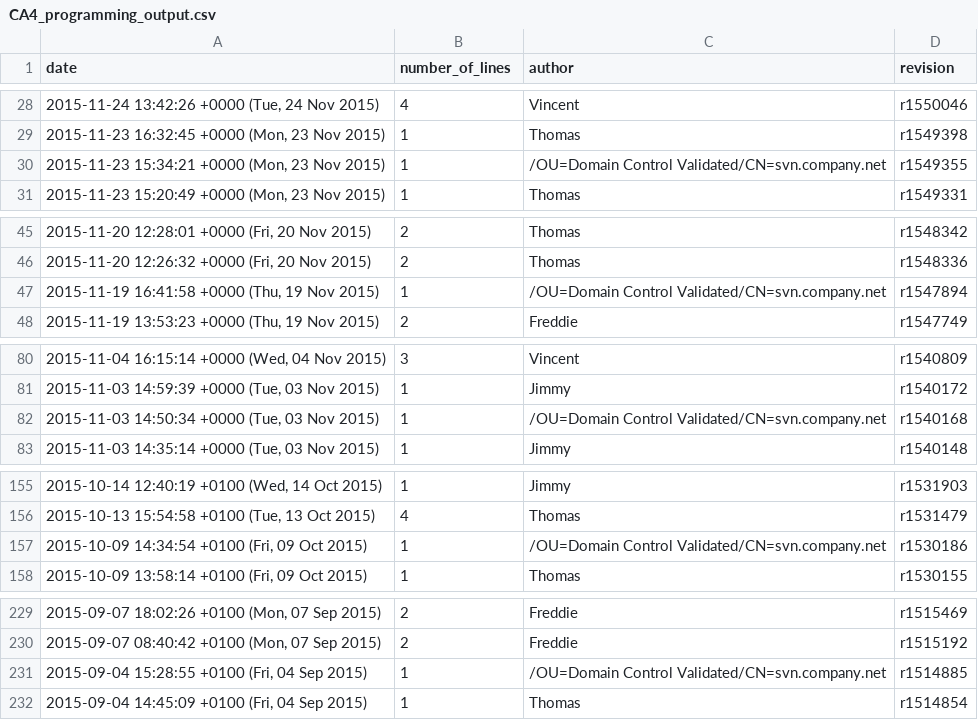
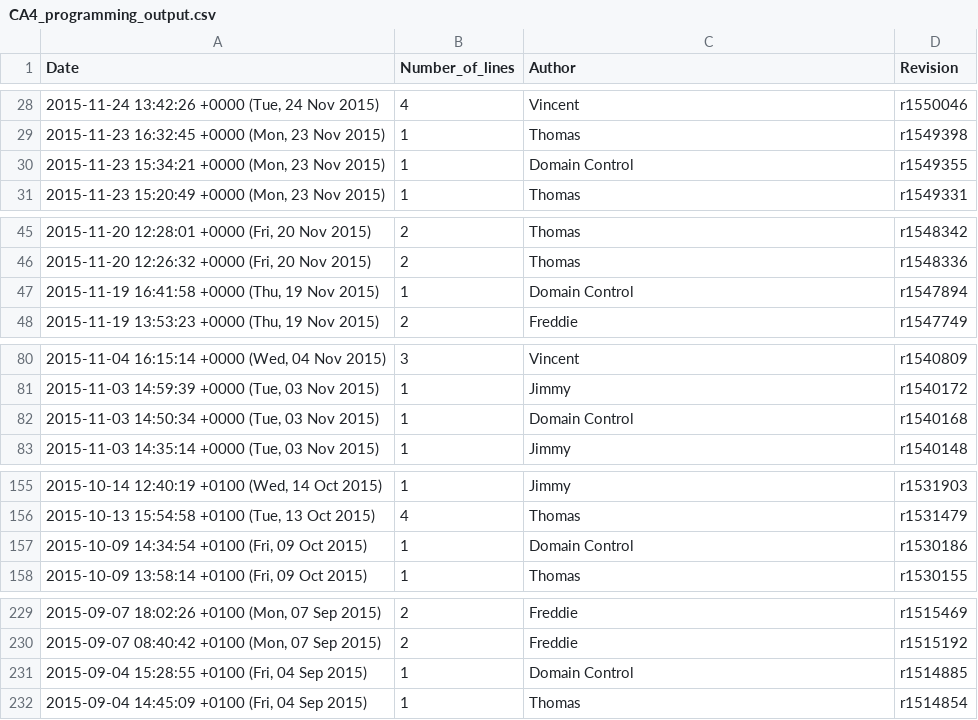
Before and after one commit to tur8o/CA4-Programming, a CSV file: CA4_programming_output.csv, drawn as a sheet; only a part is shown, gaps mark what is left out; the diff covers the shown part only.

Commit message:
V1.3
Tidy up headings and domain control heading

```diff
--- a/CA4_programming_output.csv
+++ b/CA4_programming_output.csv
@@ -1 +1 @@
-date,number_of_lines,author,revision
+Date,Number_of_lines,Author,Revision
@@ -29,3 +29,3 @@ date,number_of_lines,author,revision
 "2015-11-23 16:32:45 +0000 (Mon, 23 Nov 2015)",1,Thomas,r1549398
-"2015-11-23 15:34:21 +0000 (Mon, 23 Nov 2015)",1,/OU=Domain Control Validated/CN=svn.company.net,r1549355
+"2015-11-23 15:34:21 +0000 (Mon, 23 Nov 2015)",1,Domain Control,r1549355
 "2015-11-23 15:20:49 +0000 (Mon, 23 Nov 2015)",1,Thomas,r1549331
@@ -46,3 +46,3 @@ date,number_of_lines,author,revision
 "2015-11-20 12:26:32 +0000 (Fri, 20 Nov 2015)",2,Thomas,r1548336
-"2015-11-19 16:41:58 +0000 (Thu, 19 Nov 2015)",1,/OU=Domain Control Validated/CN=svn.company.net,r1547894
+"2015-11-19 16:41:58 +0000 (Thu, 19 Nov 2015)",1,Domain Control,r1547894
 "2015-11-19 13:53:23 +0000 (Thu, 19 Nov 2015)",2,Freddie,r1547749
@@ -81,3 +81,3 @@ date,number_of_lines,author,revision
 "2015-11-03 14:59:39 +0000 (Tue, 03 Nov 2015)",1,Jimmy,r1540172
-"2015-11-03 14:50:34 +0000 (Tue, 03 Nov 2015)",1,/OU=Domain Control Validated/CN=svn.company.net,r1540168
+"2015-11-03 14:50:34 +0000 (Tue, 03 Nov 2015)",1,Domain Control,r1540168
 "2015-11-03 14:35:14 +0000 (Tue, 03 Nov 2015)",1,Jimmy,r1540148
@@ -156,3 +156,3 @@ date,number_of_lines,author,revision
 "2015-10-13 15:54:58 +0100 (Tue, 13 Oct 2015)",4,Thomas,r1531479
-"2015-10-09 14:34:54 +0100 (Fri, 09 Oct 2015)",1,/OU=Domain Control Validated/CN=svn.company.net,r1530186
+"2015-10-09 14:34:54 +0100 (Fri, 09 Oct 2015)",1,Domain Control,r1530186
 "2015-10-09 13:58:14 +0100 (Fri, 09 Oct 2015)",1,Thomas,r1530155
@@ -230,3 +230,3 @@ date,number_of_lines,author,revision
 "2015-09-07 08:40:42 +0100 (Mon, 07 Sep 2015)",2,Freddie,r1515192
-"2015-09-04 15:28:55 +0100 (Fri, 04 Sep 2015)",1,/OU=Domain Control Validated/CN=svn.company.net,r1514885
+"2015-09-04 15:28:55 +0100 (Fri, 04 Sep 2015)",1,Domain Control,r1514885
 "2015-09-04 14:45:09 +0100 (Fri, 04 Sep 2015)",1,Thomas,r1514854
```
Also changed, not shown: 19 edited cells elsewhere in this file, 1 other file.
